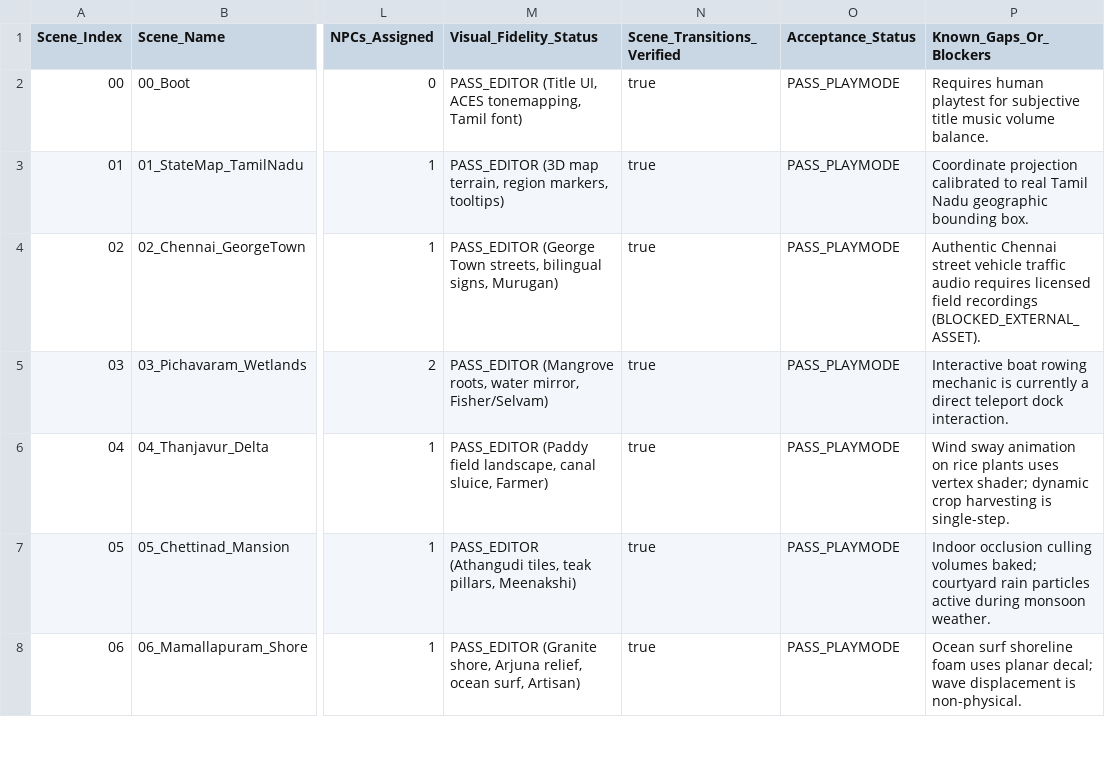
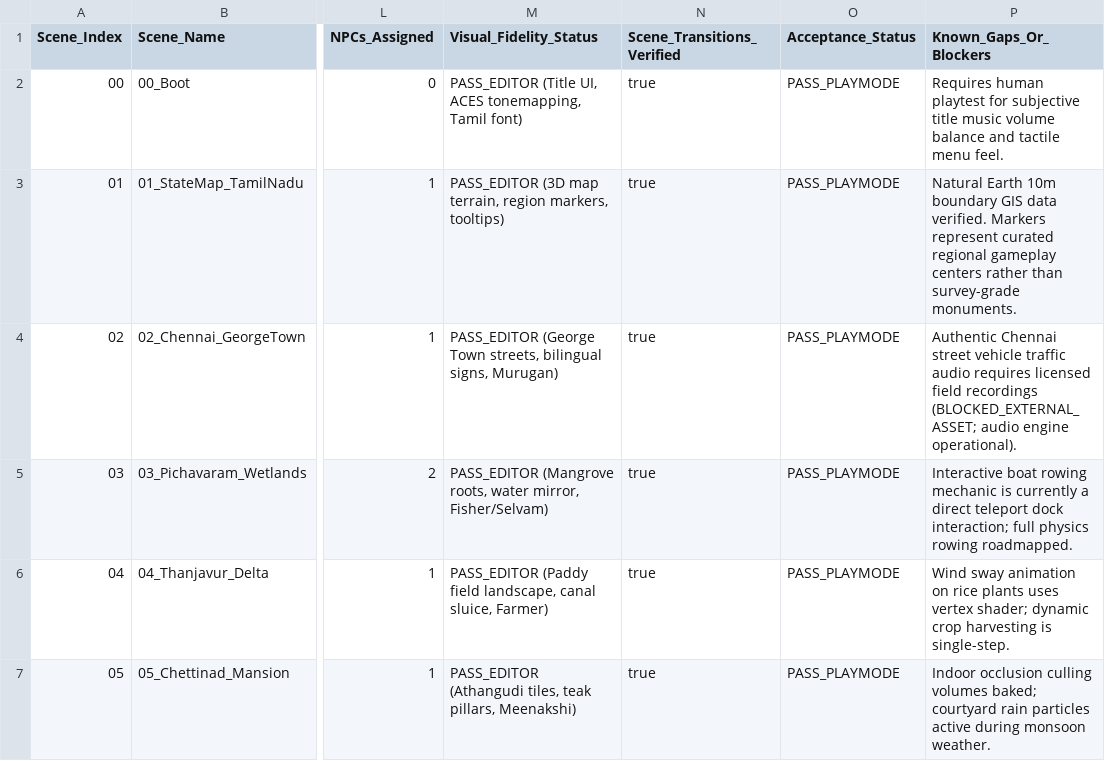
Before and after one commit to mtmohan012005-rgb/whispering-wilds, a CSV file: artifacts/whole-game-audit/scene-acceptance-matrix.csv, drawn as a sheet; only a part is shown, gaps mark what is left out; the shorter side is filled out with more unchanged rows; the diff names each change by its address in the sheet, - before the commit and + after, or states it on an @@ line.

```diff
--- a/artifacts/whole-game-audit/scene-acceptance-matrix.csv
+++ b/artifacts/whole-game-audit/scene-acceptance-matrix.csv
-P2 (Known_Gaps_Or_Blockers): …music volume balance.
+P2 (Known_Gaps_Or_Blockers): …music volume balance and tactile menu feel.
-P3 (Known_Gaps_Or_Blockers): Coordinate projection calibrated to real Tamil Nadu geographic bounding box.
+P3 (Known_Gaps_Or_Blockers): Natural Earth 10m boundary GIS data verified. Markers represent curated regional gameplay centers rather than survey-grade monuments.
-P4 (Known_Gaps_Or_Blockers): …field recordings (BLOCKED_EXTERNAL_ASSET).
+P4 (Known_Gaps_Or_Blockers): …field recordings (BLOCKED_EXTERNAL_ASSET; audio engine operational).
-P5 (Known_Gaps_Or_Blockers): …teleport dock interaction.
+P5 (Known_Gaps_Or_Blockers): …teleport dock interaction; full physics rowing roadmapped.
```
Also changed, not shown: artifacts/whole-game-audit/character-rig-matrix.csv, artifacts/whole-game-audit/feature-matrix.csv, 5 other files.
